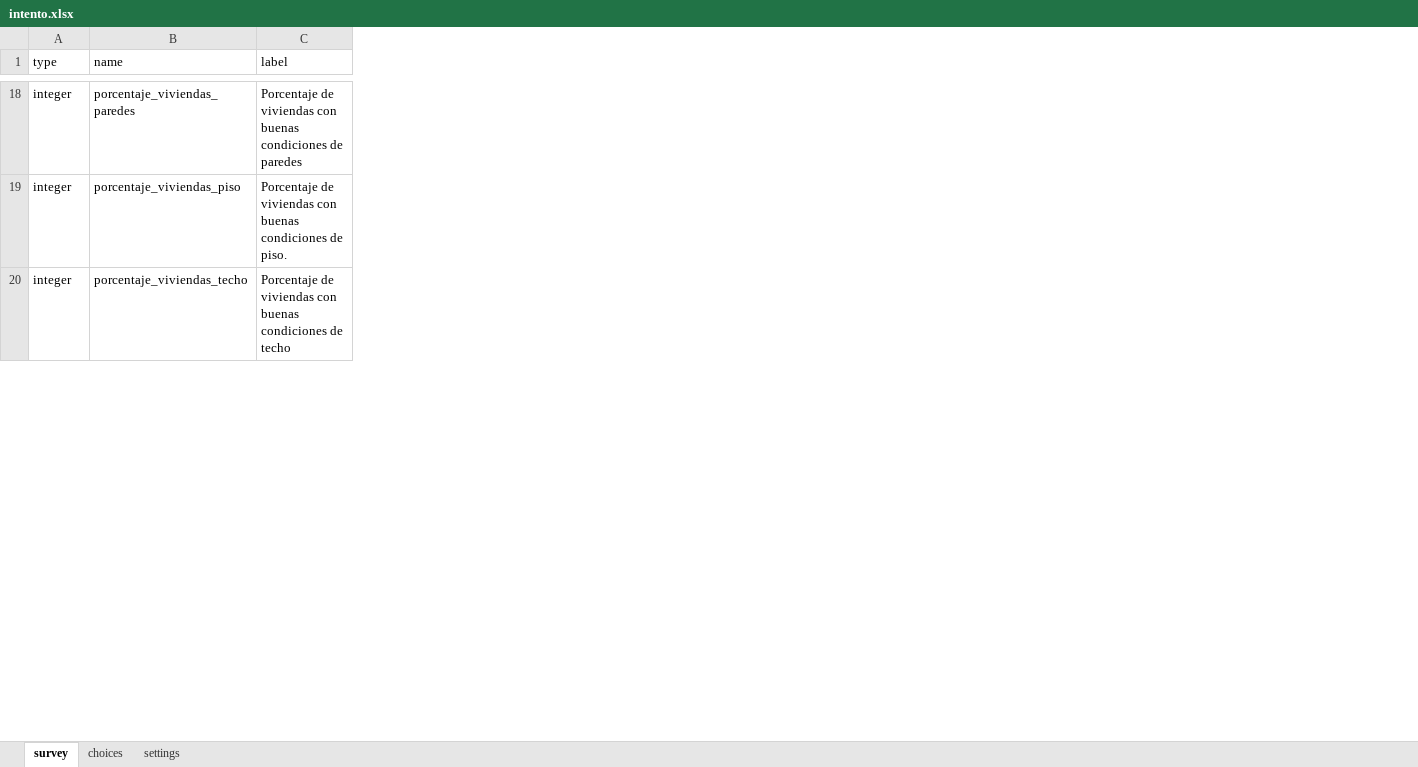
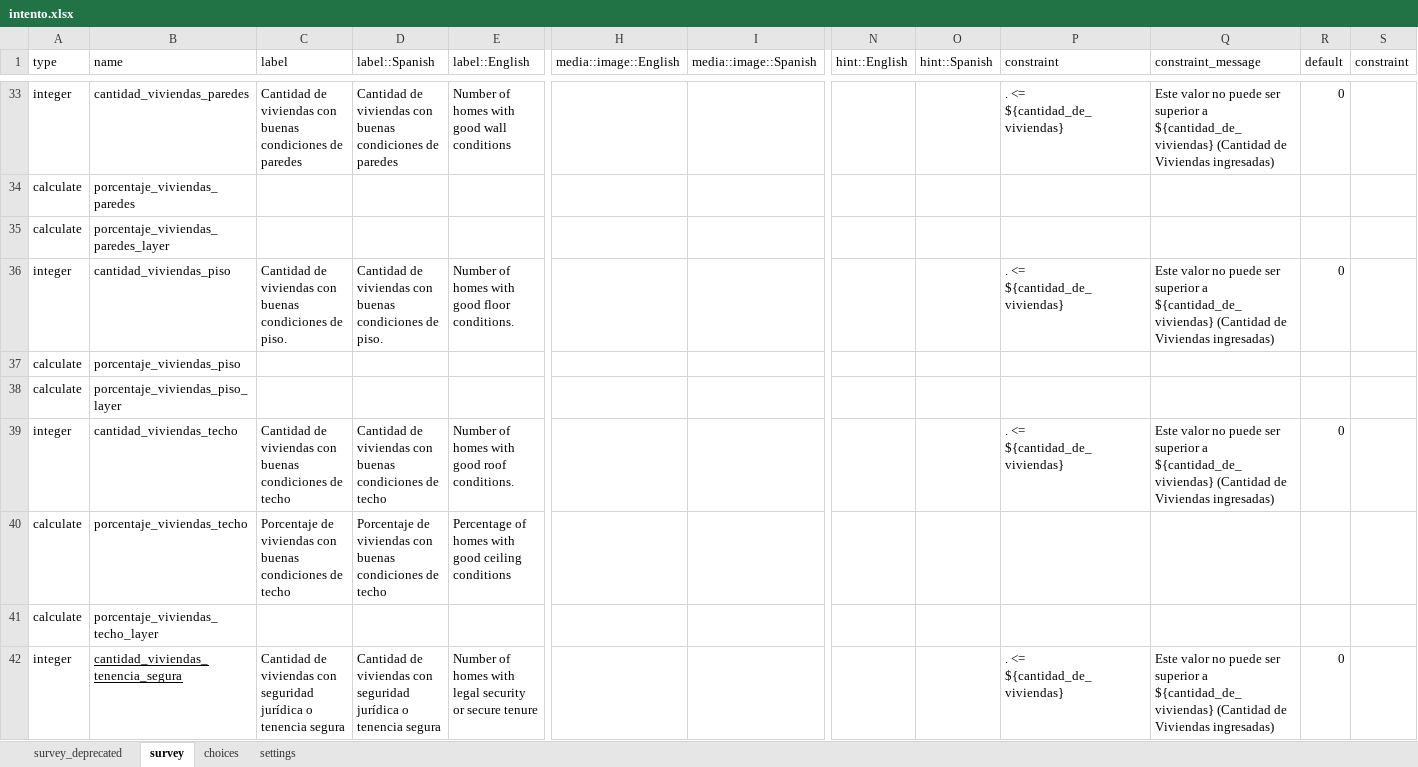
Before and after one commit to Sud-Austral/propuesta_kobol, an Excel workbook: intento.xlsx, sheet survey, drawn as a sheet; only a part is shown, gaps mark what is left out; values as stored, in another font and other column widths than the file's, no borders; addresses are those after the commit; rows hold the shown columns only; the diff covers the shown part only; the diff names each change by its address in the sheet, - before the commit and + after, or states it on an @@ line.

```diff
--- a/intento.xlsx (sheet survey)
+++ b/intento.xlsx (sheet survey)
+sheet tab: survey_deprecated
+column D (label::Spanish), row 33: Cantidad de viviendas con buenas condiciones de paredes; row 36: Cantidad de viviendas con buenas condiciones de piso.; row 40: Porcentaje de viviendas con buenas condiciones de techo
+column E (label::English), row 33: Number of homes with good wall conditions; row 36: Number of homes with good floor conditions.; row 40: Percentage of homes with good ceiling conditions
+column H (media::image::English), empty
+column I (media::image::Spanish), empty
+column N (hint::English), empty
+column O (hint::Spanish), empty
+column P (constraint), row 33: . <= ${cantidad_de_viviendas}; row 36: . <= ${cantidad_de_viviendas}
+column Q (constraint_message), row 33: Este valor no puede ser superior a ${cantidad_de_viviendas} (Cantidad de Viviendas ingresadas); row 36: Este valor no puede ser superior a ${cantidad_de_viviendas} (Cantidad de Viviendas ingresadas)
+column R (default), row 33: 0; row 36: 0
+column S (constraint), empty
-B33 (name): porcentaje_viviendas_paredes
+B33 (name): cantidad_viviendas_paredes
-C33 (label): Porcentaje de viviendas…
+C33 (label): Cantidad de viviendas…
+row 34: calculate | porcentaje_viviendas_paredes
+row 35: calculate | porcentaje_viviendas_paredes_layer
-B36 (name): porcentaje_viviendas_piso
+B36 (name): cantidad_viviendas_piso
-C36 (label): Porcentaje de viviendas…
+C36 (label): Cantidad de viviendas…
+row 37: calculate | porcentaje_viviendas_piso
+row 38: calculate | porcentaje_viviendas_piso_layer
+row 39: integer | cantidad_viviendas_techo | Cantidad de viviendas con buenas condiciones de techo | Cantidad de viviendas con buenas condiciones de techo | Number of homes with good roof conditions. |  |  |  |  | . <= ${cantidad_de_viviendas} | Este valor no puede ser superior a ${cantidad_de_viviendas} (Cantidad de Viviendas ingresadas) | 0
-A40 (type): integer
+A40 (type): calculate
+row 41: calculate | porcentaje_viviendas_techo_layer
+row 42: integer | cantidad_viviendas_tenencia_segura | Cantidad de viviendas con seguridad jurídica o tenencia segura | Cantidad de viviendas con seguridad jurídica o tenencia segura | Number of homes with legal security or secure tenure |  |  |  |  | . <= ${cantidad_de_viviendas} | Este valor no puede ser superior a ${cantidad_de_viviendas} (Cantidad de Viviendas ingresadas) | 0
```
Also changed, not shown: 41 added rows, 1 removed row and 35 edited cells elsewhere in this sheet, sheet choices, sheet settings, base.xlsx, 11 other files.
